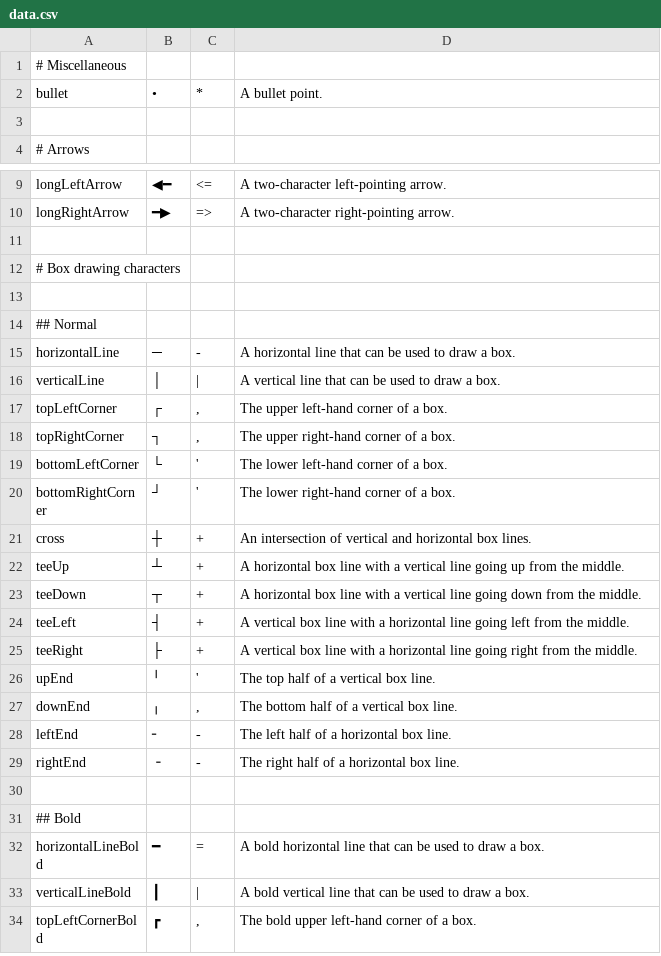
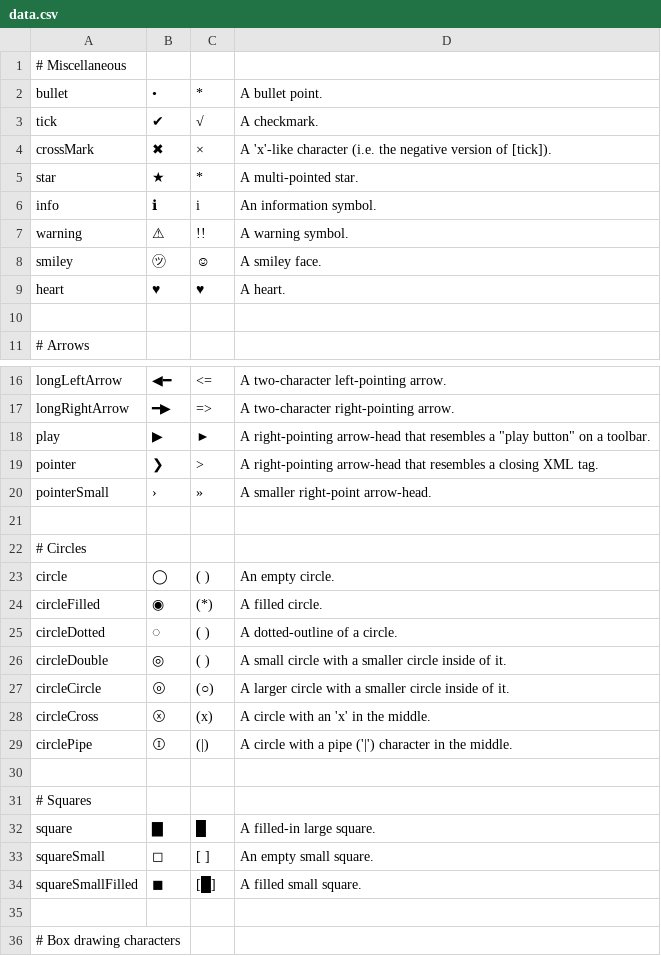
Before and after one commit to dart-lang/term_glyph, a CSV file: data.csv, drawn as a sheet; only a part is shown, gaps mark what is left out; the shorter side is filled out with more unchanged rows; the diff names each change by its address in the sheet, - before the commit and + after, or states it on an @@ line.

Commit message:
Add more symbols, README table.

```diff
--- a/data.csv
+++ b/data.csv
+row 3: tick | ✔ | √ | A checkmark.
+row 4: crossMark | ✖ | × | A 'x'-like character (i.e. the negative version of [tick]).
+row 5: star | ★ | * | A multi-pointed star.
+row 6: info | ℹ | i | An information symbol.
+row 7: warning | ⚠ | !! | A warning symbol.
+row 8: smiley | ㋡ | ☺ | A smiley face.
+row 9: heart | ♥ | ♥ | A heart.
+row 18: play | ▶ | ► | A right-pointing arrow-head that resembles a "play button" on a toolbar.
+row 19: pointer | ❯ | > | A right-pointing arrow-head that resembles a closing XML tag.
+row 20: pointerSmall | › | » | A smaller right-point arrow-head.
+row 21: (empty)
+row 22: # Circles
+row 23: circle | ◯ | ( ) | An empty circle.
+row 24: circleFilled | ◉ | (*) | A filled circle.
+row 25: circleDotted | ◌ | ( ) | A dotted-outline of a circle.
+row 26: circleDouble | ◎ | ( ) | A small circle with a smaller circle inside of it.
+row 27: circleCircle | ⓞ | (○) | A larger circle with a smaller circle inside of it.
+row 28: circleCross | ⓧ | (x) | A circle with an 'x' in the middle.
+row 29: circlePipe | Ⓘ | (|) | A circle with a pipe ('|') character in the middle.
+row 30: (empty)
+row 31: # Squares
+row 32: square | ▇ | █ | A filled-in large square.
+row 33: squareSmall | ◻ | [ ] | An empty small square.
+row 34: squareSmallFilled | ◼ | [█] | A filled small square.
```
Also changed, not shown: 3 other files.
